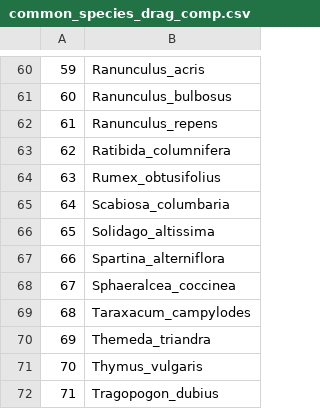
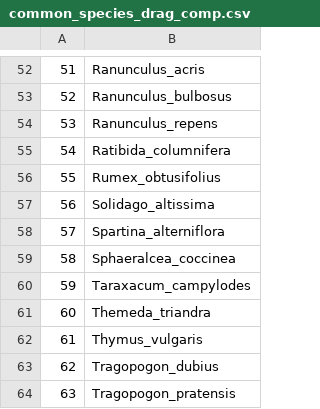
Before and after one commit to RachHThorn/Macro_resilience_clean, a CSV file: results/common_species_drag_comp.csv, drawn as a sheet; only a part is shown, gaps mark what is left out; the shorter side is filled out with more unchanged rows; the diff covers the shown part only; the diff names each change by its address in the sheet, - before the commit and + after, or states it on an @@ line.

```diff
--- a/results/common_species_drag_comp.csv
+++ b/results/common_species_drag_comp.csv
@@ column A renumbered from row 3 down @@
-row 65: 64 | Scabiosa_columbaria
```
Also changed, not shown: 8 removed rows elsewhere in this file, results/OLS_comm_var_modelling_master_data_T0.csv, 16 other files.
